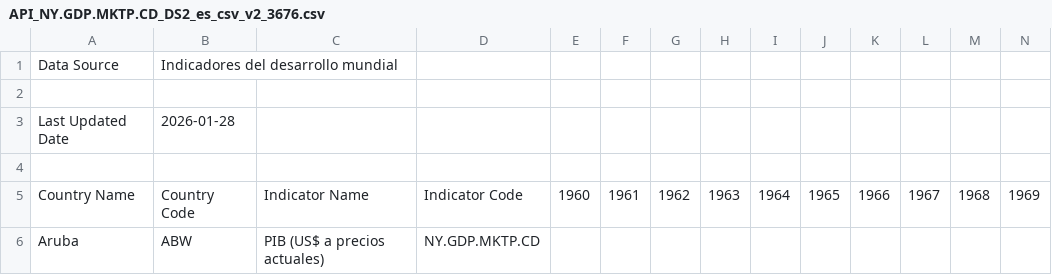
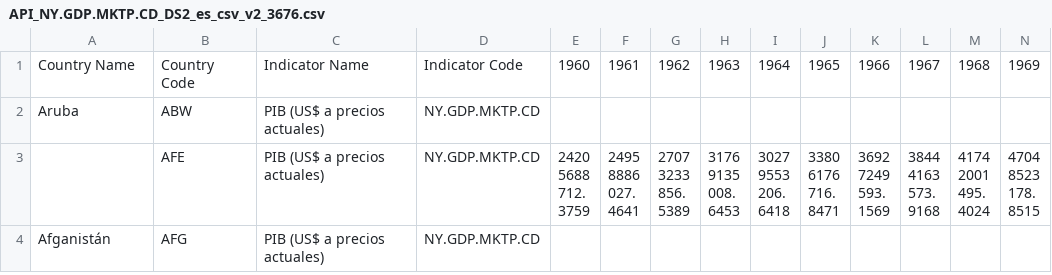
Before and after one commit to Judsuarezag/Analisis-intercambios-de-armas, a CSV file: PIB/API_NY.GDP.MKTP.CD_DS2_es_csv_v2_3676.csv, drawn as a sheet; only a part is shown; the shorter side is filled out with more unchanged rows; rows hold the shown columns only; the diff names each change by its address in the sheet, - before the commit and + after, or states it on an @@ line.

```diff
--- a/PIB/API_NY.GDP.MKTP.CD_DS2_es_csv_v2_3676.csv
+++ b/PIB/API_NY.GDP.MKTP.CD_DS2_es_csv_v2_3676.csv
-row 1: Data Source | Indicadores del desarrollo mundial
-row 2: (empty)
-row 3: Last Updated Date | 2026-01-28
-row 4: (empty)
```
Also changed, not shown: 1 other file.
